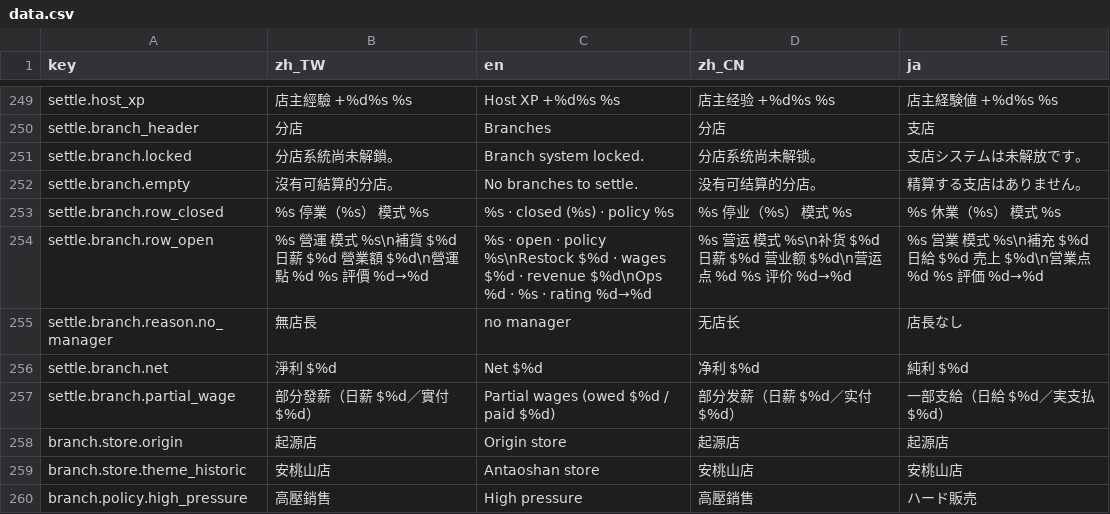
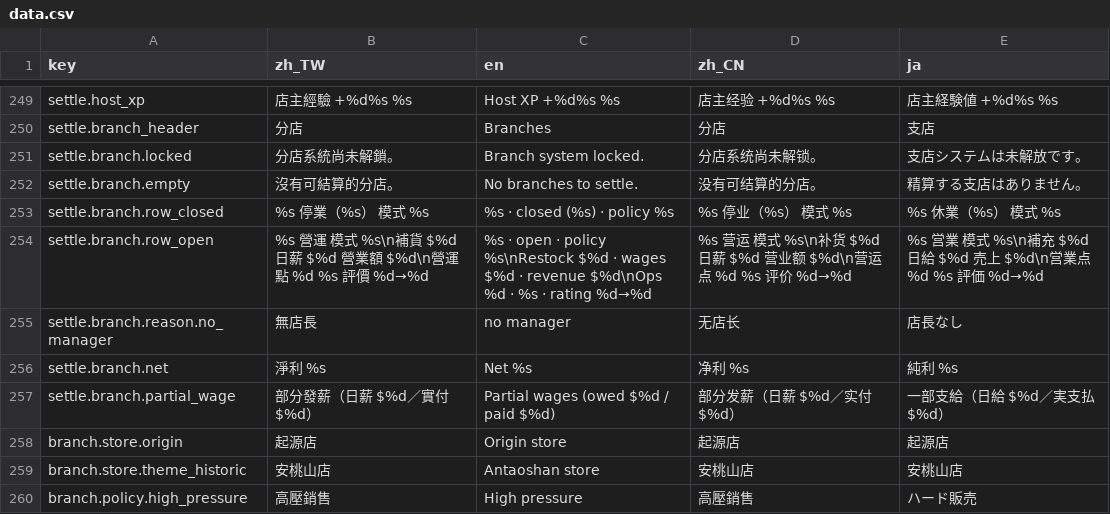
Before and after one commit to bzkit1983/imdoing, a CSV file: godot/game/locale/data.csv, drawn as a sheet; only a part is shown, gaps mark what is left out.

```diff
--- a/godot/game/locale/data.csv
+++ b/godot/game/locale/data.csv
@@ -255,3 +255,3 @@ settle.branch.row_open,%s　營運　模式 %s\n補貨 $%d　日薪 $%d　營業
 settle.branch.reason.no_manager,無店長,no manager,无店长,店長なし
-settle.branch.net,淨利 $%d,Net $%d,净利 $%d,純利 $%d
+settle.branch.net,淨利 %s,Net %s,净利 %s,純利 %s
 settle.branch.partial_wage,部分發薪（日薪 $%d／實付 $%d）,Partial wages (owed $%d / paid $%d),部分发薪（日薪 $%d／实付 $%d）,一部支給（日給 $%d／実支払 $%d）
```
Also changed, not shown: 7 other files.
